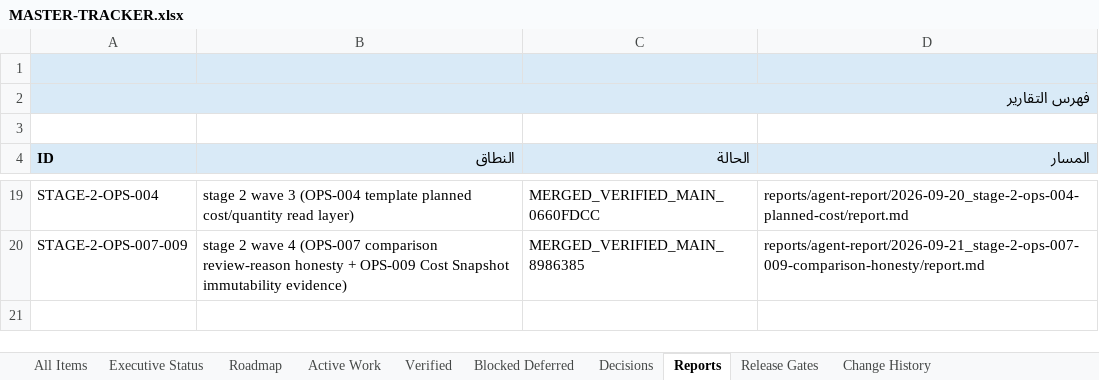
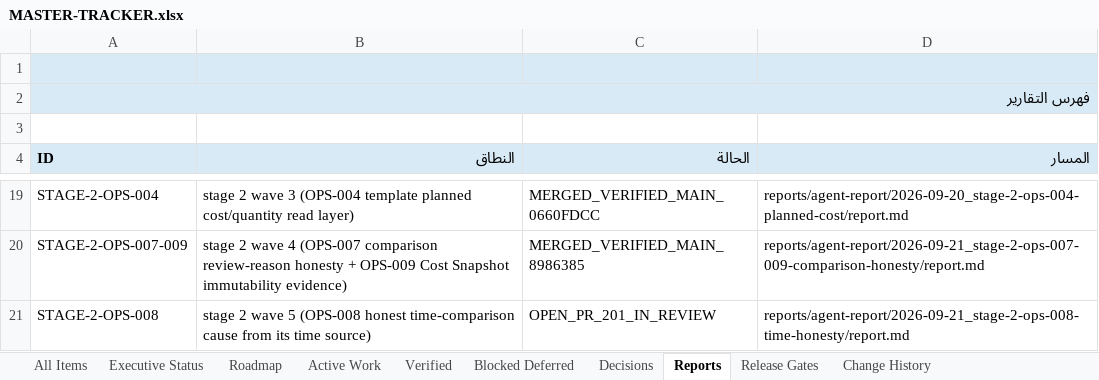
Before and after one commit to Qays7753/Micro, an Excel workbook: docs/operations/control/generated/MASTER-TRACKER.xlsx, sheet Reports, drawn as a sheet; only a part is shown, gaps mark what is left out; values as stored, in another font and other column widths than the file's, no borders; the diff names each change by its address in the sheet, - before the commit and + after, or states it on an @@ line.

Commit message:
docs(operations): Stage 2 Wave 5 IN_REVIEW — PR #201, execution report, QA record, current-state §52
OPS-008 and WS-168 -> IN_REVIEW (pr:201) with full history; reports
index + agent-report README row; QA record
docs/quality/stage-2-ops-008-qa-2026-09-21.md; current-state §52.
Views/Excel/meta regenerated and validated; full pnpm check re-run after
guarded-file changes: EXIT 0.

```diff
--- a/docs/operations/control/generated/MASTER-TRACKER.xlsx (sheet Reports)
+++ b/docs/operations/control/generated/MASTER-TRACKER.xlsx (sheet Reports)
+row 21: STAGE-2-OPS-008 | stage 2 wave 5 (OPS-008 honest time-comparison cause from its time source) | OPEN_PR_201_IN_REVIEW | reports/agent-report/2026-09-21_stage-2-ops-008-time-honesty/report.md
```
Also changed, not shown: sheet Active Work, sheet Change History, sheet All Items, 13 other files.
